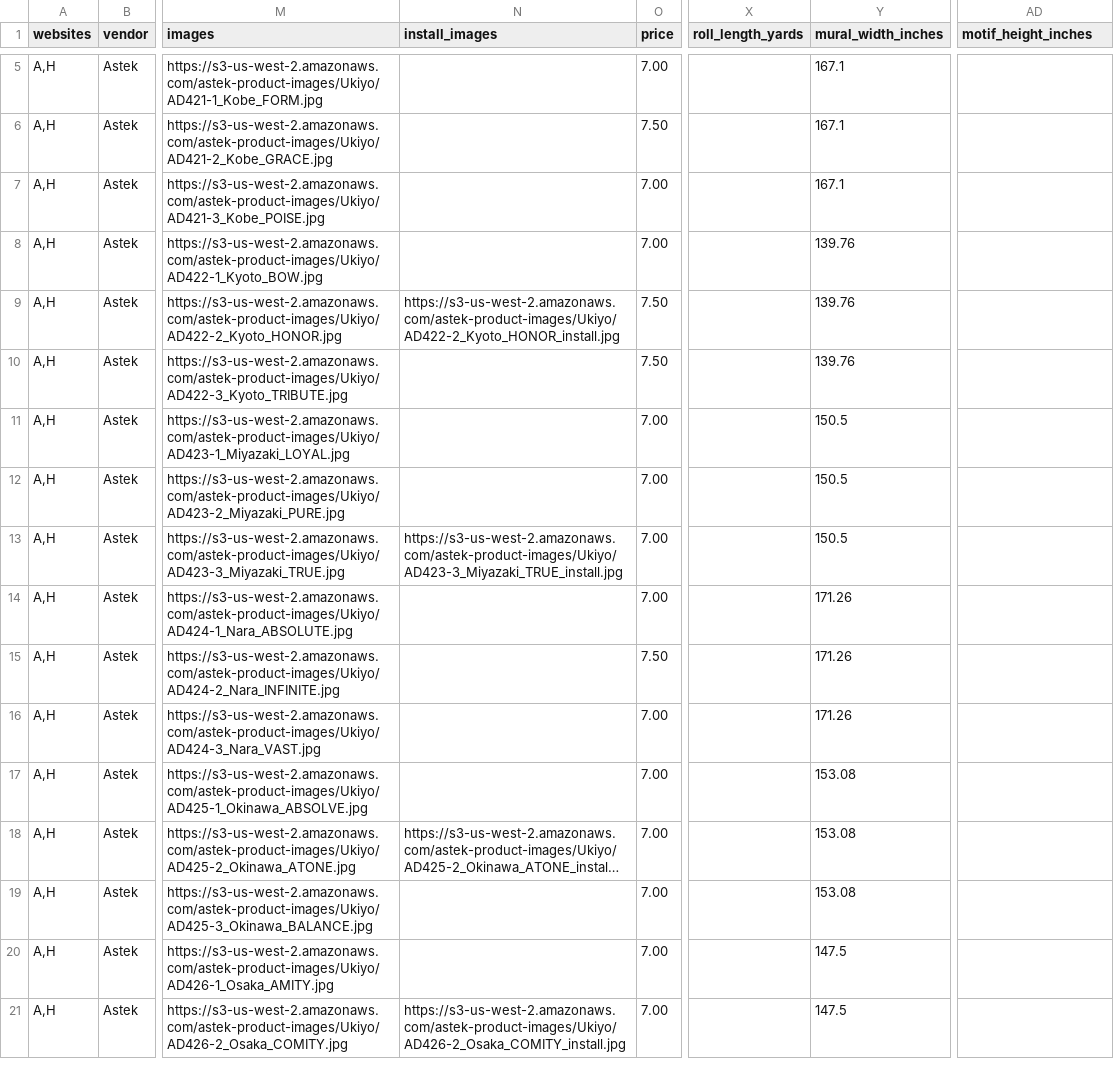
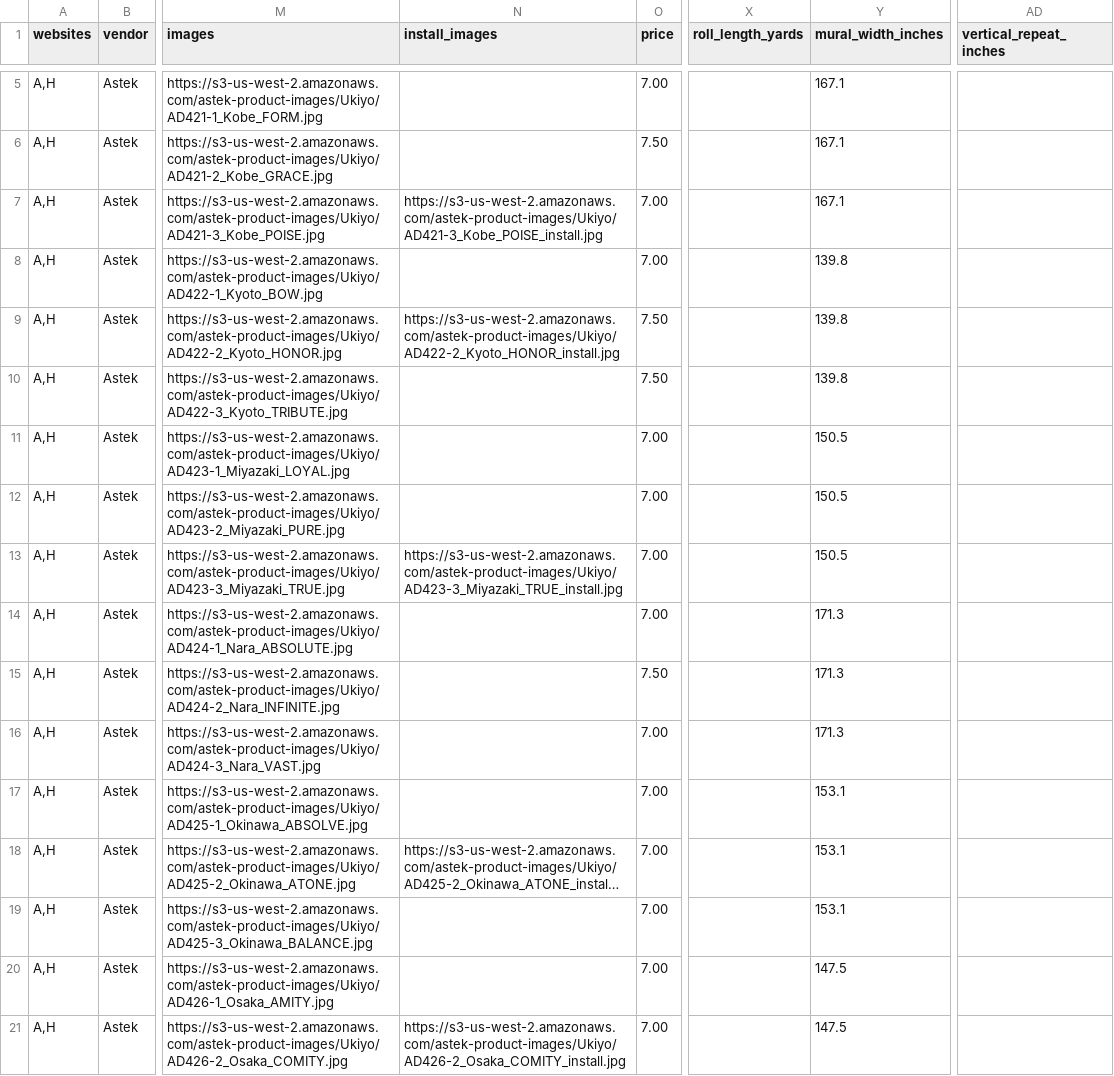
Before and after one commit to astek-inc/astek-catalog, a CSV file: db/seeds/Ukiyo.csv, drawn as a sheet; only a part is shown, gaps mark what is left out; long unchanged cells end in …; the diff covers the shown part only; the diff names each change by its address in the sheet, - before the commit and + after, or states it on an @@ line.

Commit message:
Add updated seed data for Ukiyo collection

```diff
--- a/db/seeds/Ukiyo.csv
+++ b/db/seeds/Ukiyo.csv
-AD1: motif_height_inches
+AD1: vertical_repeat_inches
-N7 (install_images): (empty)
+N7 (install_images): https://s3-us-west-2.amazonaws.com/astek-product-images/Ukiyo/AD421-3_Kobe_POISE_install.jpg
-Y8:Y10 (mural_width_inches): 139.76
+Y8:Y10 (mural_width_inches): 139.8
-Y14:Y16 (mural_width_inches): 171.26
+Y14:Y16 (mural_width_inches): 171.3
-Y17:Y19 (mural_width_inches): 153.08
+Y17:Y19 (mural_width_inches): 153.1
```
Also changed, not shown: 9 edited cells elsewhere in this file.
